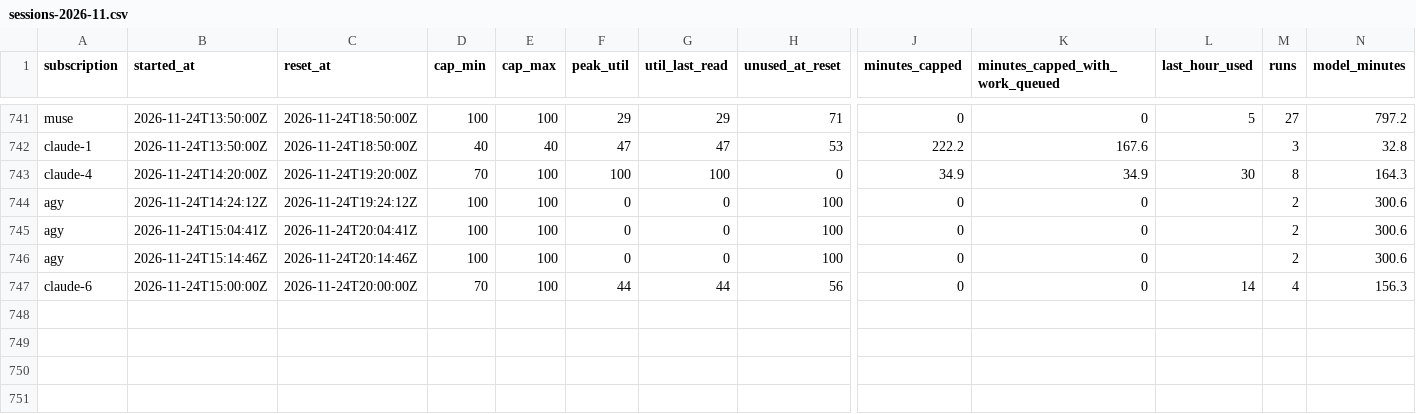
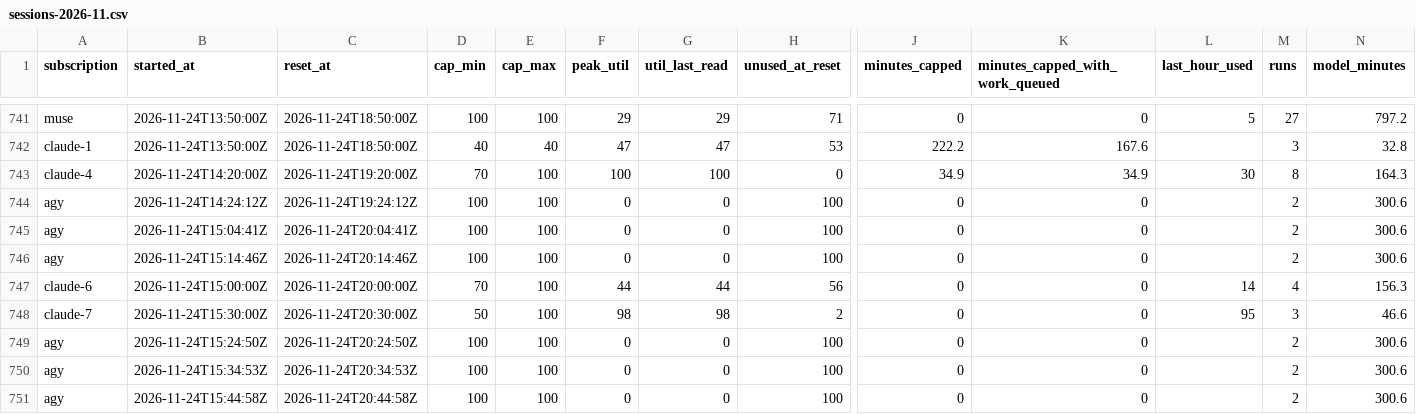
Before and after one commit to Jlore-Studios/JackiOh, a CSV file: usage/sessions-2026-11.csv, drawn as a sheet; only a part is shown, gaps mark what is left out; rows hold the shown columns only; the diff names each change by its address in the sheet, - before the commit and + after, or states it on an @@ line.

```diff
--- a/usage/sessions-2026-11.csv
+++ b/usage/sessions-2026-11.csv
+row 748: claude-7 | 2026-11-24T15:30:00Z | 2026-11-24T20:30:00Z | 50 | 100 | 98 | 98 | 2 | 0 | 0 | 95 | 3 | 46.6
+row 749: agy | 2026-11-24T15:24:50Z | 2026-11-24T20:24:50Z | 100 | 100 | 0 | 0 | 100 | 0 | 0 |  | 2 | 300.6
+row 750: agy | 2026-11-24T15:34:53Z | 2026-11-24T20:34:53Z | 100 | 100 | 0 | 0 | 100 | 0 | 0 |  | 2 | 300.6
+row 751: agy | 2026-11-24T15:44:58Z | 2026-11-24T20:44:58Z | 100 | 100 | 0 | 0 | 100 | 0 | 0 |  | 2 | 300.6
```
Also changed, not shown: usage/pools-2026-11.csv, usage/runs-2026-11.csv, 2 other files.
